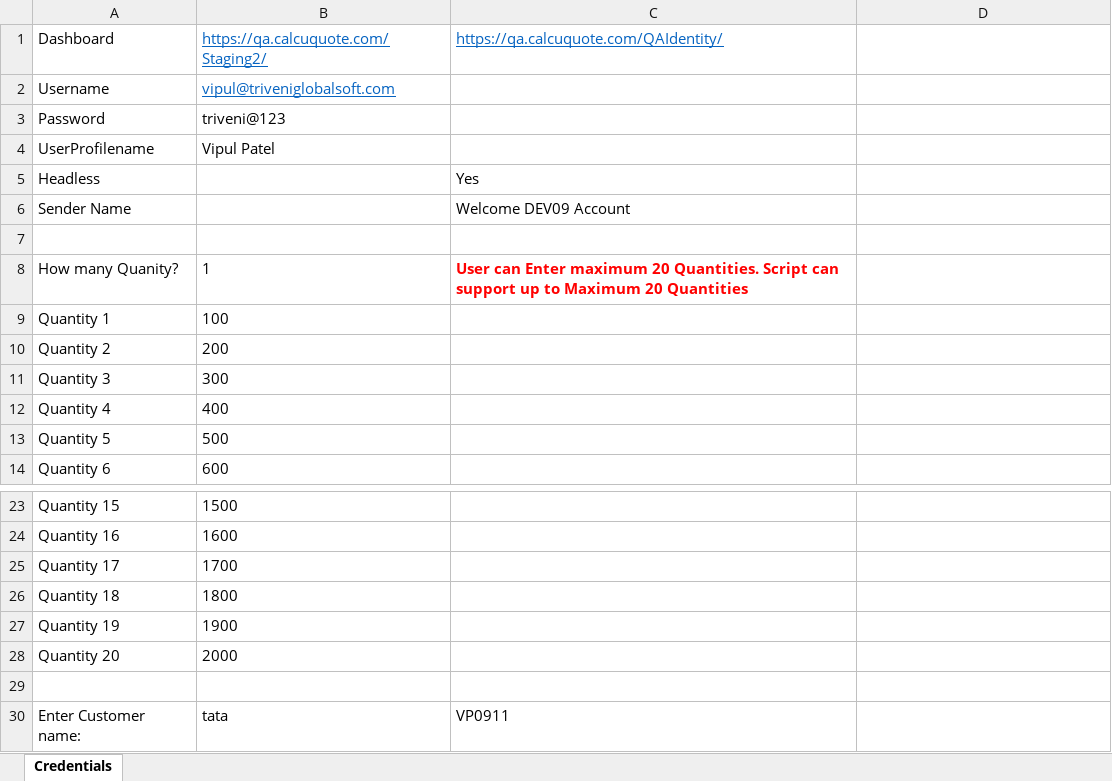
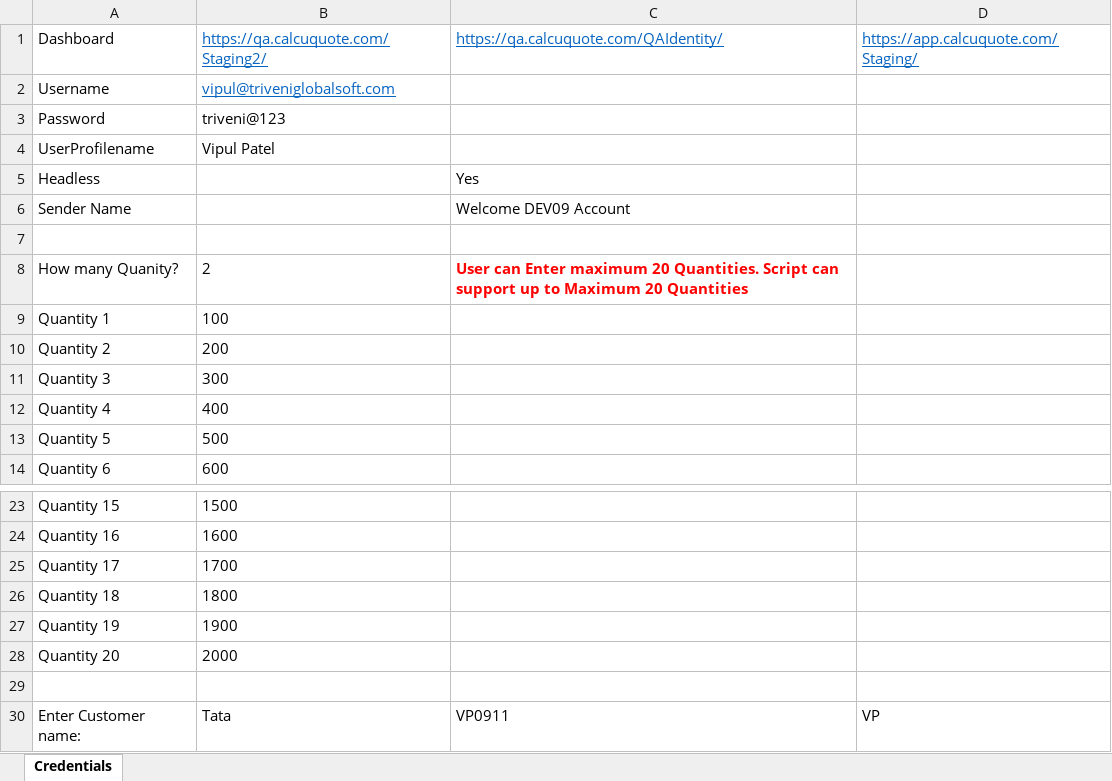
Before and after one commit to VipulPatel2928/CalcuQuote_Automation, an Excel workbook: Resources/Credential.xlsx, sheet Credentials, drawn as a sheet; only a part is shown, gaps mark what is left out; values as stored, in another font and other column widths than the file's, no borders; the diff names each change by its address in the sheet, - before the commit and + after, or states it on an @@ line.

```diff
--- a/Resources/Credential.xlsx (sheet Credentials)
+++ b/Resources/Credential.xlsx (sheet Credentials)
-D1: (empty)
+D1: https://app.calcuquote.com/Staging/
-B8: 1
+B8: 2
-B30: tata
+B30: Tata
-D30: (empty)
+D30: VP
```
Also changed, not shown: Resources/Total_Qty_Calculation.xlsx, 37 other files.
